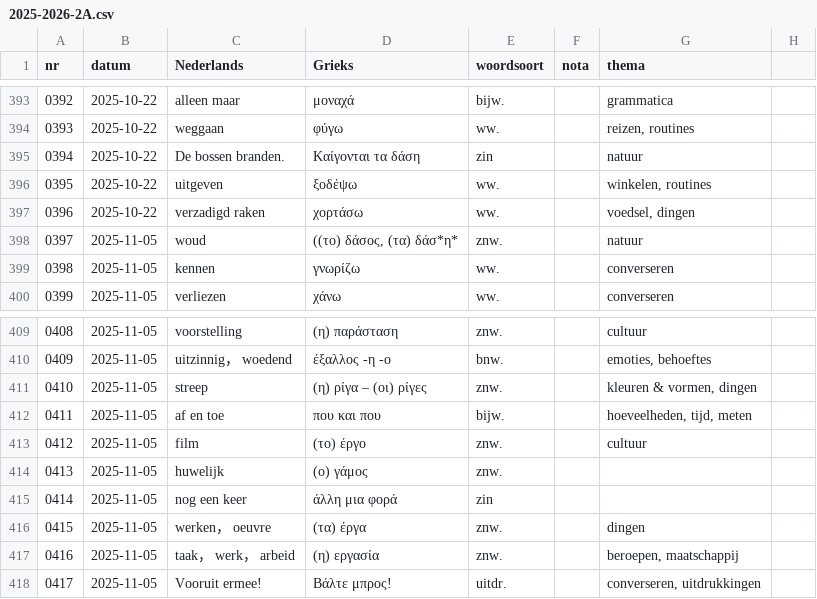
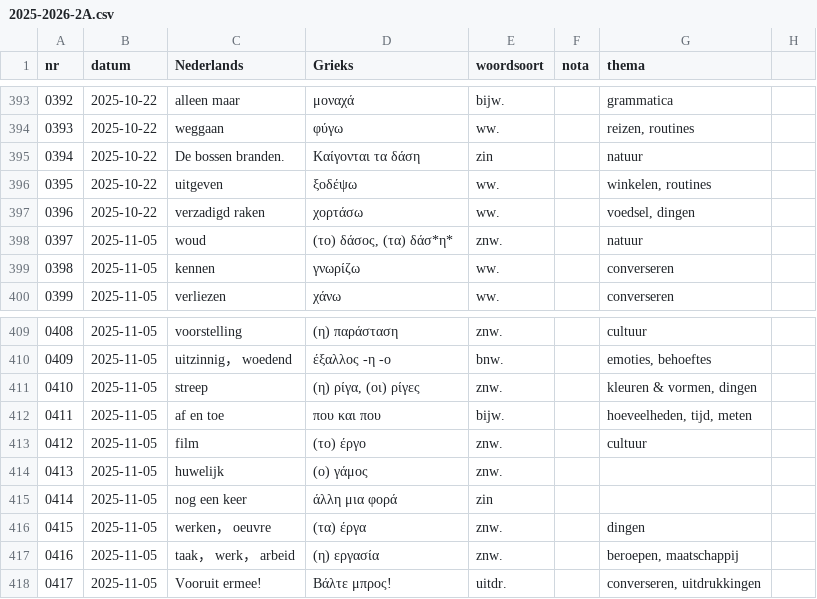
Before and after one commit to rhythmus/lexilogio, a CSV file: 2025-2026-2A.csv, drawn as a sheet; only a part is shown, gaps mark what is left out; the diff names each change by its address in the sheet, - before the commit and + after, or states it on an @@ line.

Commit message:
small typo corrections in main dataset

```diff
--- a/2025-2026-2A.csv
+++ b/2025-2026-2A.csv
-D398 (Grieks): ((το) δάσος, (τα) δάσ*η*
+D398 (Grieks): (το) δάσος, (τα) δάσ*η*
-D411 (Grieks): (η) ρίγα – (οι) ρίγες
+D411 (Grieks): (η) ρίγα, (οι) ρίγες
```
Also changed, not shown: 2024-2025-1B.csv, 2 other files.
